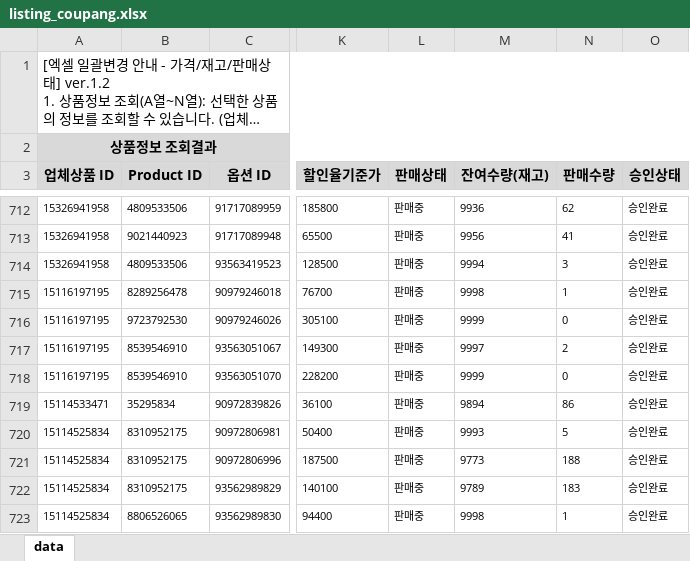
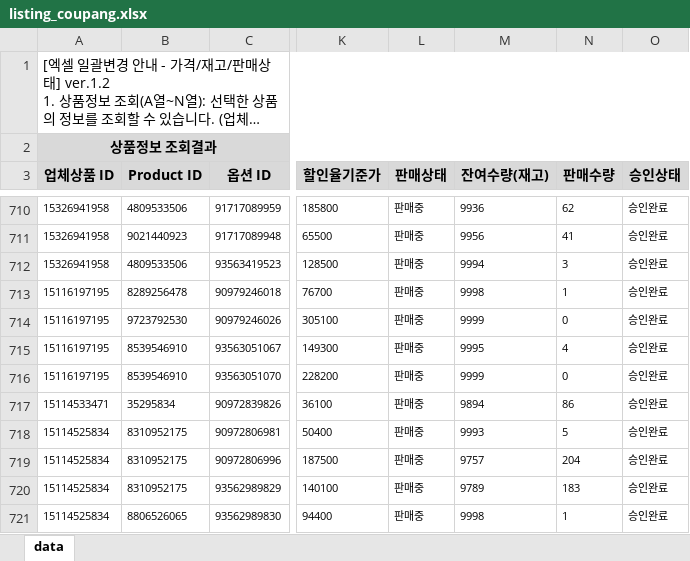
Before and after one commit to OURPROJECTDAO/work-automation-app, an Excel workbook: reference/listing_coupang.xlsx, sheet data, drawn as a sheet; only a part is shown, gaps mark what is left out; long unchanged cells end in …; values as stored, in another font and other column widths than the file's, no borders; addresses are those after the commit; the diff covers the shown part only; the diff names each change by its address in the sheet, - before the commit and + after, or states it on an @@ line.

Commit message:
data(listing-raw): coupang 원본양식 갱신

```diff
--- a/reference/listing_coupang.xlsx (sheet data)
+++ b/reference/listing_coupang.xlsx (sheet data)
-M715 (잔여수량(재고)): 9997
+M715 (잔여수량(재고)): 9995
-N715 (판매수량): 2
+N715 (판매수량): 4
-M719 (잔여수량(재고)): 9773
+M719 (잔여수량(재고)): 9757
-N719 (판매수량): 188
+N719 (판매수량): 204
```
Also changed, not shown: 9 removed rows and 101 edited cells elsewhere in this sheet.
